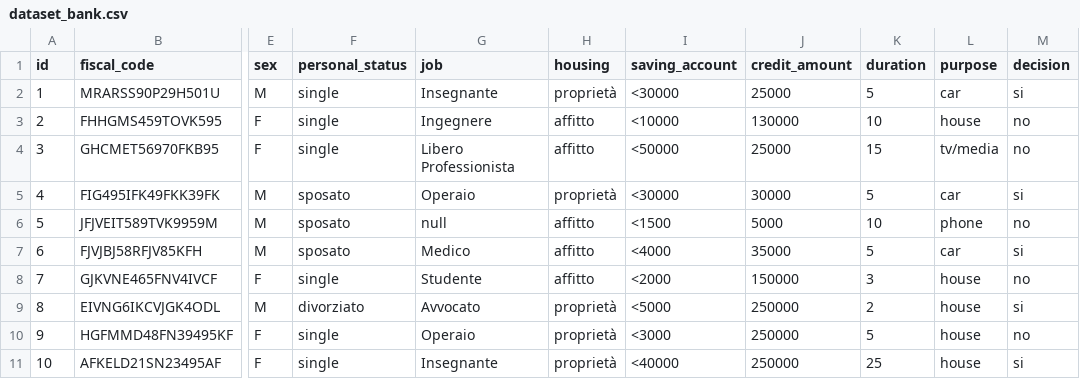
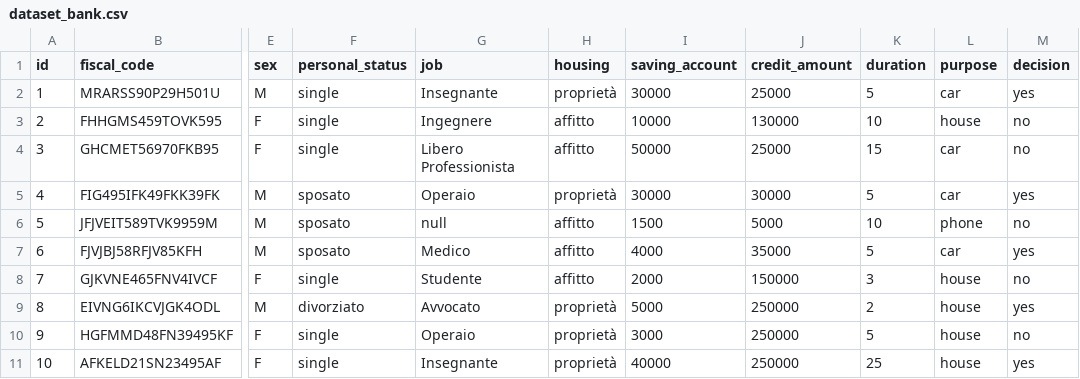
Before and after one commit to giuschil/epicode-data-analyst, a CSV file: project1-week1/dataset_bank.csv, drawn as a sheet; only a part is shown, gaps mark what is left out; the diff names each change by its address in the sheet, - before the commit and + after, or states it on an @@ line.

Commit message:
modified

```diff
--- a/project1-week1/dataset_bank.csv
+++ b/project1-week1/dataset_bank.csv
-I2 (saving_account): <30000
+I2 (saving_account): 30000
-M2 (decision): si
+M2 (decision): yes
-I3 (saving_account): <10000
+I3 (saving_account): 10000
-I4 (saving_account): <50000
+I4 (saving_account): 50000
-L4 (purpose): tv/media
+L4 (purpose): car
-I5 (saving_account): <30000
+I5 (saving_account): 30000
-M5 (decision): si
+M5 (decision): yes
-I6 (saving_account): <1500
+I6 (saving_account): 1500
-I7 (saving_account): <4000
+I7 (saving_account): 4000
-M7 (decision): si
+M7 (decision): yes
-I8 (saving_account): <2000
+I8 (saving_account): 2000
-I9 (saving_account): <5000
+I9 (saving_account): 5000
-M9 (decision): si
+M9 (decision): yes
-I10 (saving_account): <3000
+I10 (saving_account): 3000
-I11 (saving_account): <40000
+I11 (saving_account): 40000
-M11 (decision): si
+M11 (decision): yes
```
